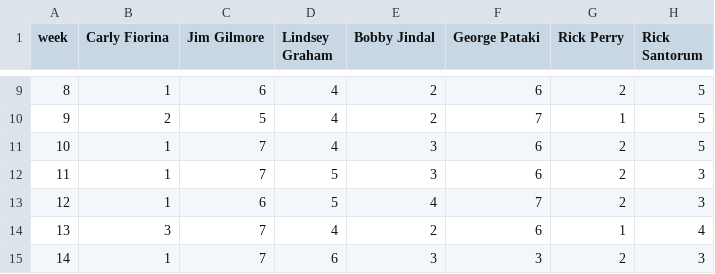
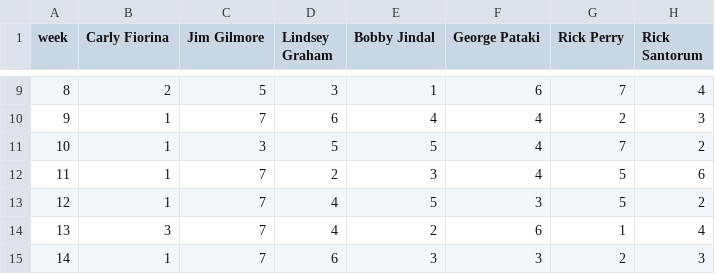
Before and after one commit to GoogleTrends/GOPDebate1, a CSV file: EarlyDebateCandidates.csv, drawn as a sheet; only a part is shown, gaps mark what is left out; the diff covers the shown part only.

```diff
--- a/EarlyDebateCandidates.csv
+++ b/EarlyDebateCandidates.csv
@@ -9,6 +9,6 @@ week,Carly Fiorina,Jim Gilmore,Lindsey Graham,Bobby Jindal,George Pataki,Rick Pe
-8,1,6,4,2,6,2,5
-9,2,5,4,2,7,1,5
-10,1,7,4,3,6,2,5
-11,1,7,5,3,6,2,3
-12,1,6,5,4,7,2,3
+8,2,5,3,1,6,7,4
+9,1,7,6,4,4,2,3
+10,1,3,5,5,4,7,2
+11,1,7,2,3,4,5,6
+12,1,7,4,5,3,5,2
 13,3,7,4,2,6,1,4
```
Also changed, not shown: 35 edited cells elsewhere in this file, 1 other file.
